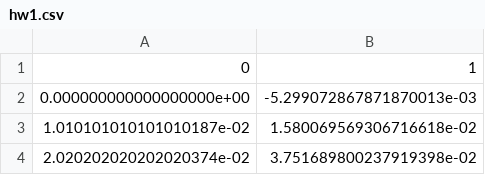
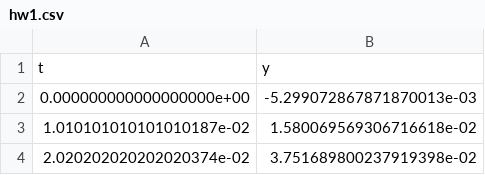
Before and after one commit to Dueling-W/SciML-GirardW-Fall26, a CSV file: Homework/hw1.csv, drawn as a sheet; only a part is shown.

Commit message:
Add finished homework 1, including bonus.txt

```diff
--- a/Homework/hw1.csv
+++ b/Homework/hw1.csv
@@ -1,2 +1,2 @@
-0, 1
+t,y
 0.000000000000000000e+00,-5.299072867871870013e-03
```
Also changed, not shown: 3 other files.
